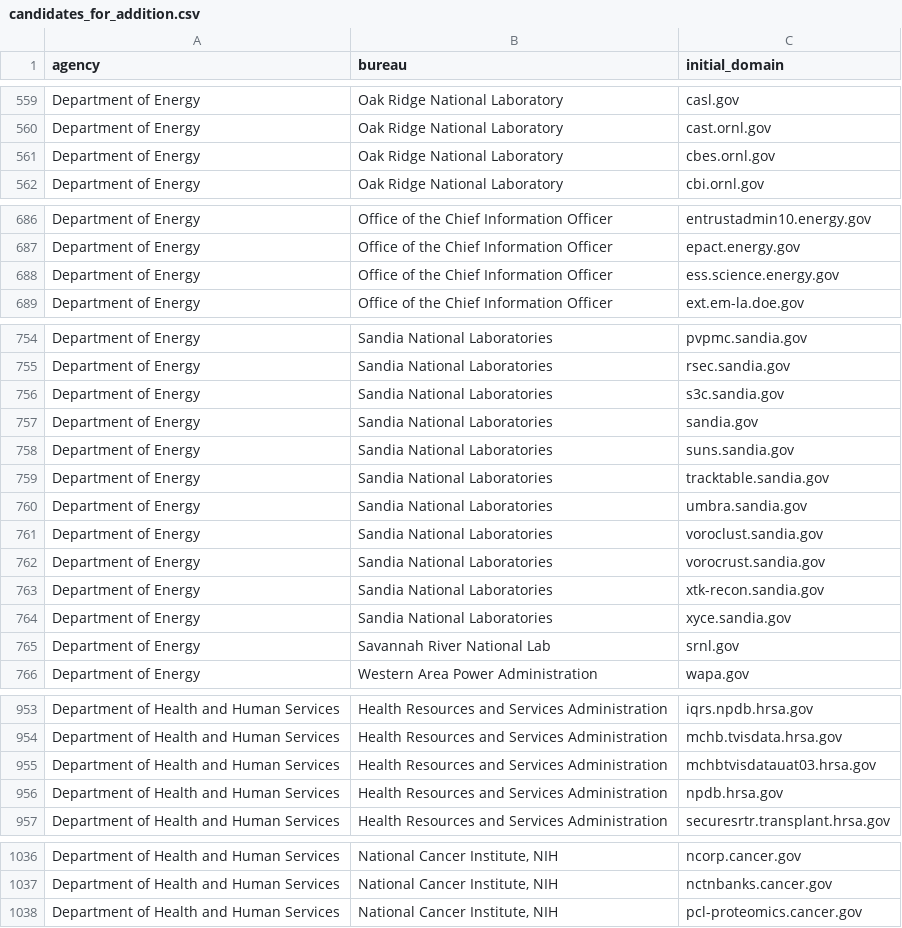
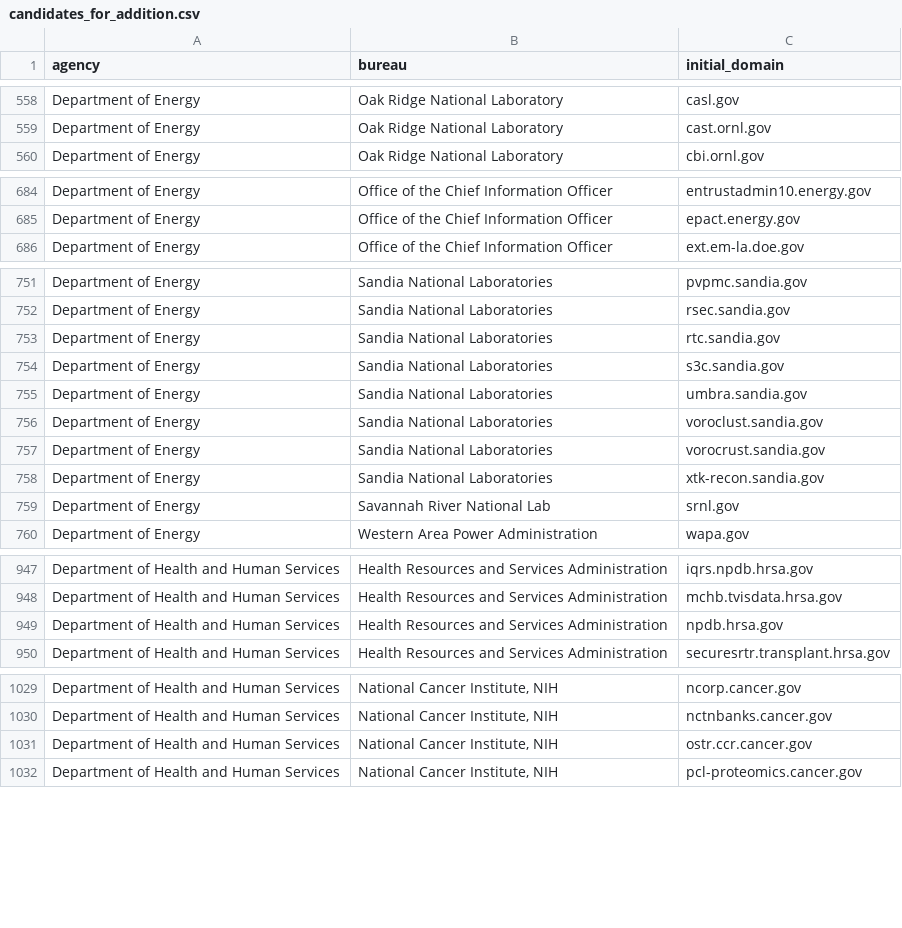
Before and after one commit to GSA/public-website-inventory, a CSV file: reports/candidates_for_addition.csv, drawn as a sheet; only a part is shown, gaps mark what is left out; removed rows and columns are numbered as before the commit, all else as after; the diff covers the shown part only; the diff names each change by its address in the sheet, - before the commit and + after, or states it on an @@ line.

```diff
--- a/reports/candidates_for_addition.csv
+++ b/reports/candidates_for_addition.csv
-row 561: Department of Energy | Oak Ridge National Laboratory | cbes.ornl.gov
-row 688: Department of Energy | Office of the Chief Information Officer | ess.science.energy.gov
+row 753: Department of Energy | Sandia National Laboratories | rtc.sandia.gov
-row 757: Department of Energy | Sandia National Laboratories | sandia.gov
-row 758: Department of Energy | Sandia National Laboratories | suns.sandia.gov
-row 759: Department of Energy | Sandia National Laboratories | tracktable.sandia.gov
-row 764: Department of Energy | Sandia National Laboratories | xyce.sandia.gov
-row 955: Department of Health and Human Services | Health Resources and Services Administration | mchbtvisdatauat03.hrsa.gov
+row 1031: Department of Health and Human Services | National Cancer Institute, NIH | ostr.ccr.cancer.gov
```
Also changed, not shown: 4 added rows and 21 removed rows elsewhere in this file, 2 other files.
